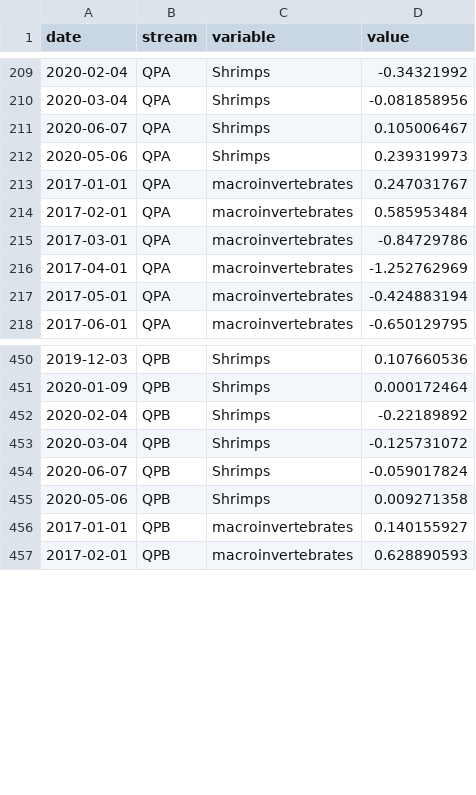
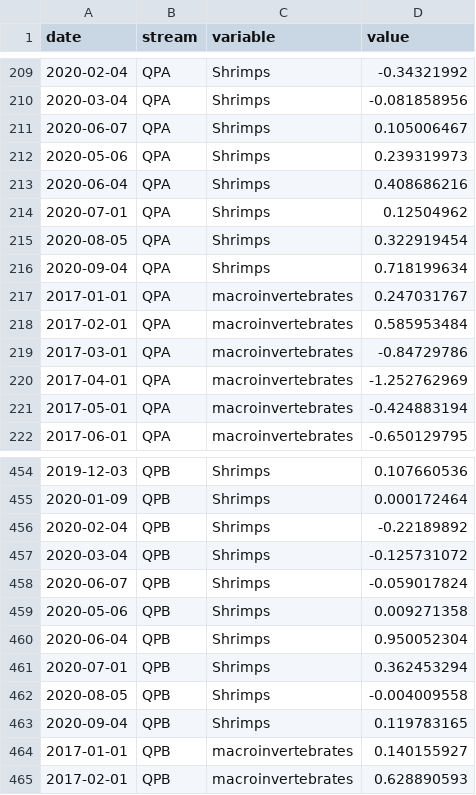
Before and after one commit to PEGutierrezF/StreamStability-IrMaria, a CSV file: data/Trajectories.csv, drawn as a sheet; only a part is shown, gaps mark what is left out; the diff names each change by its address in the sheet, - before the commit and + after, or states it on an @@ line.

Commit message:
data shrimp

```diff
--- a/data/Trajectories.csv
+++ b/data/Trajectories.csv
+row 213: 2020-06-04 | QPA | Shrimps | 0.408686216
+row 214: 2020-07-01 | QPA | Shrimps | 0.12504962
+row 215: 2020-08-05 | QPA | Shrimps | 0.322919454
+row 216: 2020-09-04 | QPA | Shrimps | 0.718199634
+row 460: 2020-06-04 | QPB | Shrimps | 0.950052304
+row 461: 2020-07-01 | QPB | Shrimps | 0.362453294
+row 462: 2020-08-05 | QPB | Shrimps | -0.004009558
+row 463: 2020-09-04 | QPB | Shrimps | 0.119783165
```
Also changed, not shown: 1 other file.
